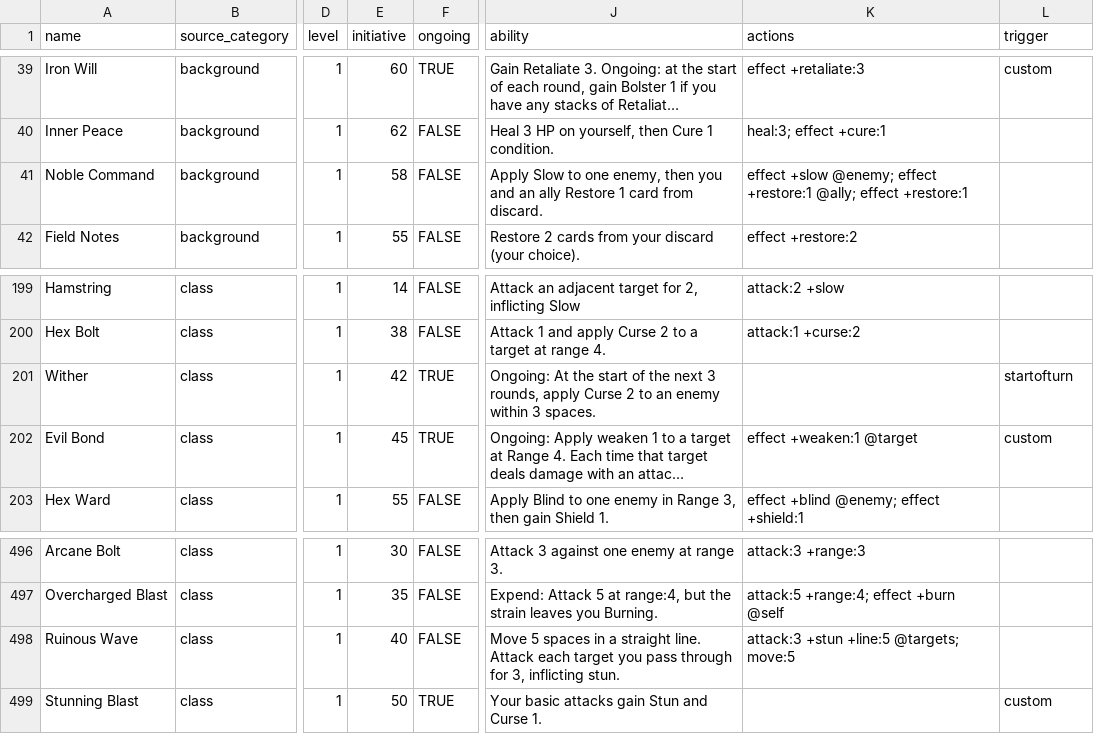
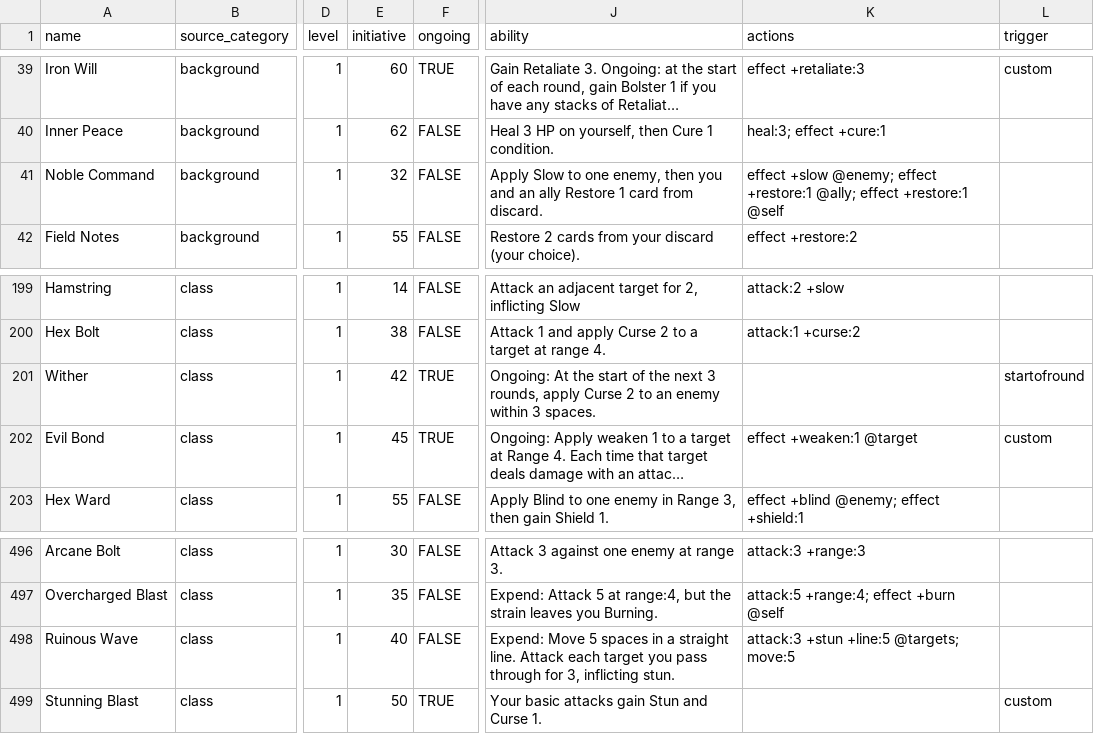
Before and after one commit to mrjoelpearce/CardPG-Guide, a CSV file: docs/data/cards.csv, drawn as a sheet; only a part is shown, gaps mark what is left out; long unchanged cells end in …; the diff covers the shown part only; the diff names each change by its address in the sheet, - before the commit and + after, or states it on an @@ line.

```diff
--- a/docs/data/cards.csv
+++ b/docs/data/cards.csv
-E41 (initiative): 58
+E41 (initiative): 32
-K41 (actions): …effect +restore:1
+K41 (actions): …effect +restore:1 @self
-L201 (trigger): startofturn
+L201 (trigger): startofround
-J498 (ability): Move 5…
+J498 (ability): Expend: Move 5…
```
Also changed, not shown: 18 edited cells elsewhere in this file.
